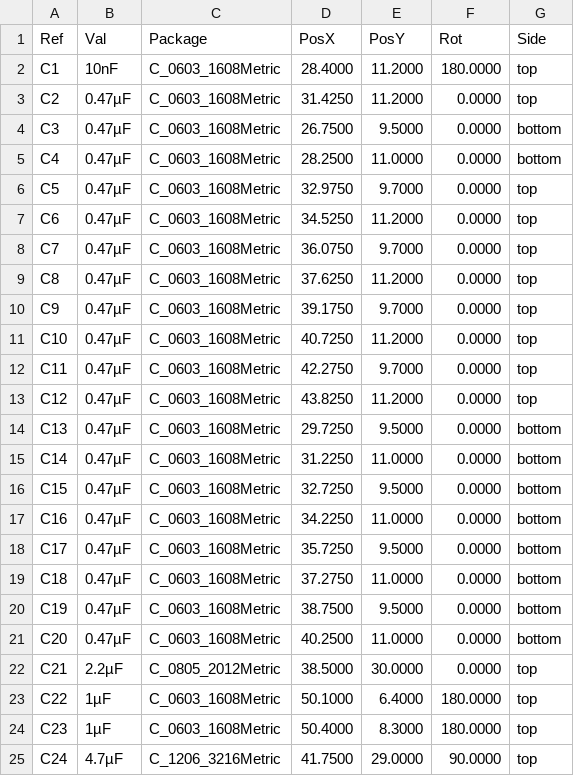
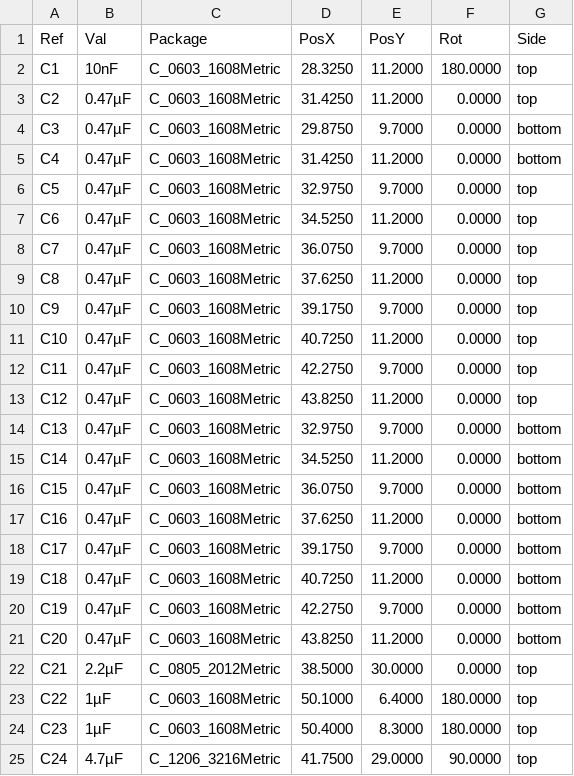
Before and after one commit to BDMPowertrain/bms_slave, a CSV file: Manufacturing/Assembly/bms_slave-CPL.csv, drawn as a sheet; only a part is shown.

```diff
--- a/Manufacturing/Assembly/bms_slave-CPL.csv
+++ b/Manufacturing/Assembly/bms_slave-CPL.csv
@@ -1,6 +1,6 @@
 Ref,Val,Package,PosX,PosY,Rot,Side
-"C1","10nF","C_0603_1608Metric",28.4000,11.2000,180.0000,top
+"C1","10nF","C_0603_1608Metric",28.3250,11.2000,180.0000,top
 "C2","0.47µF","C_0603_1608Metric",31.4250,11.2000,0.0000,top
-"C3","0.47µF","C_0603_1608Metric",26.7500,9.5000,0.0000,bottom
-"C4","0.47µF","C_0603_1608Metric",28.2500,11.0000,0.0000,bottom
+"C3","0.47µF","C_0603_1608Metric",29.8750,9.7000,0.0000,bottom
+"C4","0.47µF","C_0603_1608Metric",31.4250,11.2000,0.0000,bottom
 "C5","0.47µF","C_0603_1608Metric",32.9750,9.7000,0.0000,top
@@ -13,10 +13,10 @@ Ref,Val,Package,PosX,PosY,Rot,Side
 "C12","0.47µF","C_0603_1608Metric",43.8250,11.2000,0.0000,top
-"C13","0.47µF","C_0603_1608Metric",29.7250,9.5000,0.0000,bottom
-"C14","0.47µF","C_0603_1608Metric",31.2250,11.0000,0.0000,bottom
-"C15","0.47µF","C_0603_1608Metric",32.7250,9.5000,0.0000,bottom
-"C16","0.47µF","C_0603_1608Metric",34.2250,11.0000,0.0000,bottom
-"C17","0.47µF","C_0603_1608Metric",35.7250,9.5000,0.0000,bottom
-"C18","0.47µF","C_0603_1608Metric",37.2750,11.0000,0.0000,bottom
-"C19","0.47µF","C_0603_1608Metric",38.7500,9.5000,0.0000,bottom
-"C20","0.47µF","C_0603_1608Metric",40.2500,11.0000,0.0000,bottom
+"C13","0.47µF","C_0603_1608Metric",32.9750,9.7000,0.0000,bottom
+"C14","0.47µF","C_0603_1608Metric",34.5250,11.2000,0.0000,bottom
+"C15","0.47µF","C_0603_1608Metric",36.0750,9.7000,0.0000,bottom
+"C16","0.47µF","C_0603_1608Metric",37.6250,11.2000,0.0000,bottom
+"C17","0.47µF","C_0603_1608Metric",39.1750,9.7000,0.0000,bottom
+"C18","0.47µF","C_0603_1608Metric",40.7250,11.2000,0.0000,bottom
+"C19","0.47µF","C_0603_1608Metric",42.2750,9.7000,0.0000,bottom
+"C20","0.47µF","C_0603_1608Metric",43.8250,11.2000,0.0000,bottom
 "C21","2.2µF","C_0805_2012Metric",38.5000,30.0000,0.0000,top
```
Also changed, not shown: Manufacturing/Fabrication/Drill Tables/bms_slave-(L1-L4)_drill_table.csv, 30 other files.
